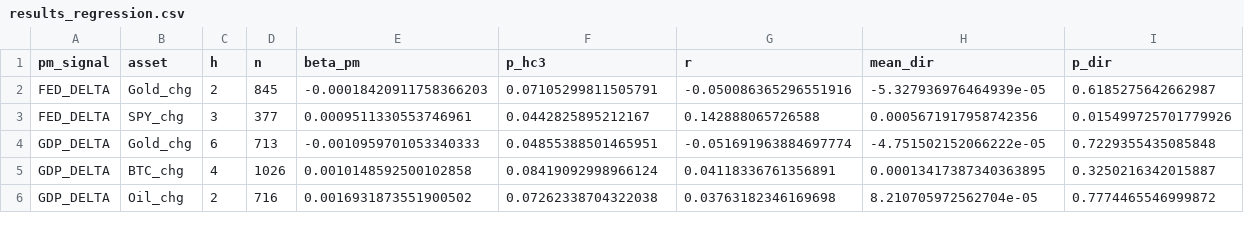
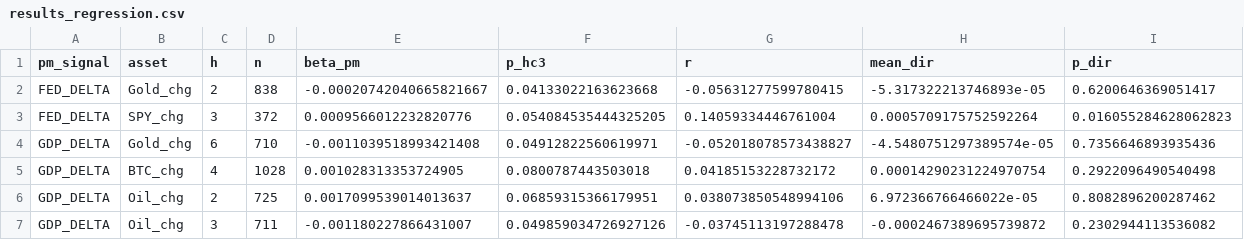
Before and after one commit to flyingduck0/ML_Seminar_Project, a CSV file: results/results_regression.csv, drawn as a sheet; only a part is shown; the diff covers the shown part only.

```diff
--- a/results/results_regression.csv
+++ b/results/results_regression.csv
@@ -1,6 +1,7 @@
 pm_signal,asset,h,n,beta_pm,p_hc3,r,mean_dir,p_dir
-FED_DELTA,Gold_chg,2,845,-0.00018420911758366203,0.07105299811505791,-0.050086365296551916,-5.327936976464939e-05,0.6185275642662987
-FED_DELTA,SPY_chg,3,377,0.0009511330553746961,0.0442825895212167,0.142888065726588,0.0005671917958742356,0.015499725701779926
-GDP_DELTA,Gold_chg,6,713,-0.0010959701053340333,0.04855388501465951,-0.051691963884697774,-4.751502152066222e-05,0.7229355435085848
-GDP_DELTA,BTC_chg,4,1026,0.0010148592500102858,0.08419092998966124,0.04118336761356891,0.00013417387340363895,0.3250216342015887
-GDP_DELTA,Oil_chg,2,716,0.0016931873551900502,0.07262338704322038,0.03763182346169698,8.210705972562704e-05,0.7774465546999872
+FED_DELTA,Gold_chg,2,838,-0.00020742040665821667,0.04133022163623668,-0.05631277599780415,-5.317322213746893e-05,0.6200646369051417
+FED_DELTA,SPY_chg,3,372,0.0009566012232820776,0.054084535444325205,0.14059334446761004,0.0005709175752592264,0.016055284628062823
+GDP_DELTA,Gold_chg,6,710,-0.0011039518993421408,0.04912822560619971,-0.052018078573438827,-4.5480751297389574e-05,0.7356646893935436
+GDP_DELTA,BTC_chg,4,1028,0.001028313353724905,0.0800787443503018,0.04185153228732172,0.00014290231224970754,0.2922096490540498
+GDP_DELTA,Oil_chg,2,725,0.0017099539014013637,0.06859315366179951,0.038073850548994106,6.972366766466022e-05,0.8082896200287462
+GDP_DELTA,Oil_chg,3,711,-0.001180227866431007,0.049859034726927126,-0.03745113197288478,-0.0002467389695739872,0.2302944113536082
```
Also changed, not shown: 23 edited cells elsewhere in this file, results/current_signals.csv, results/results_dlm_peak_lags.csv, 9 other files.
